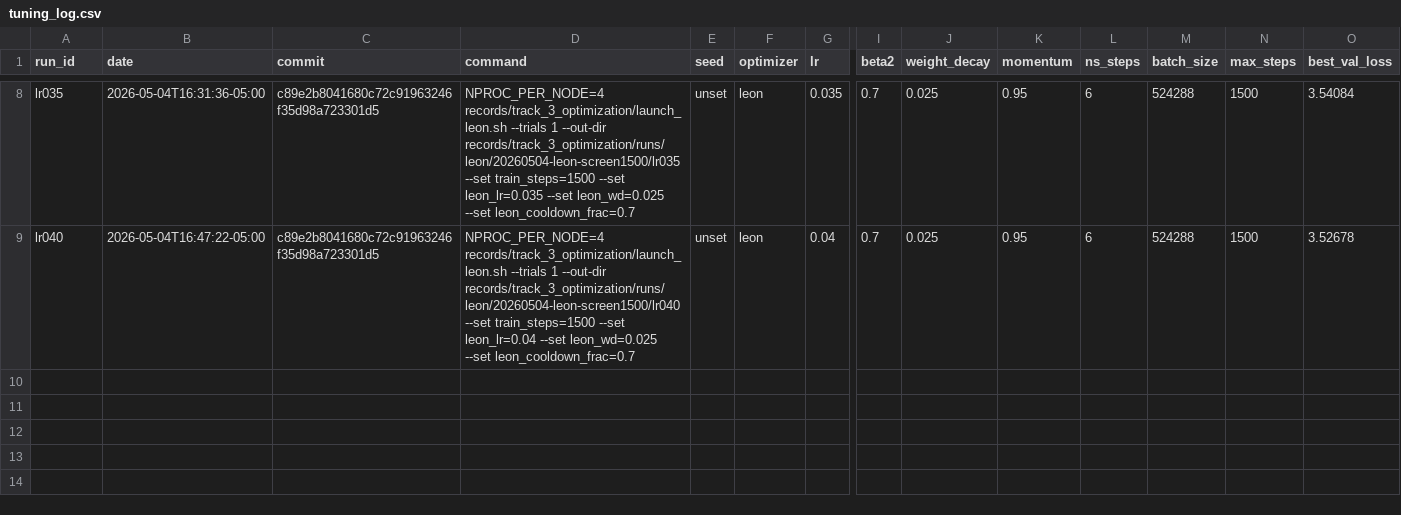
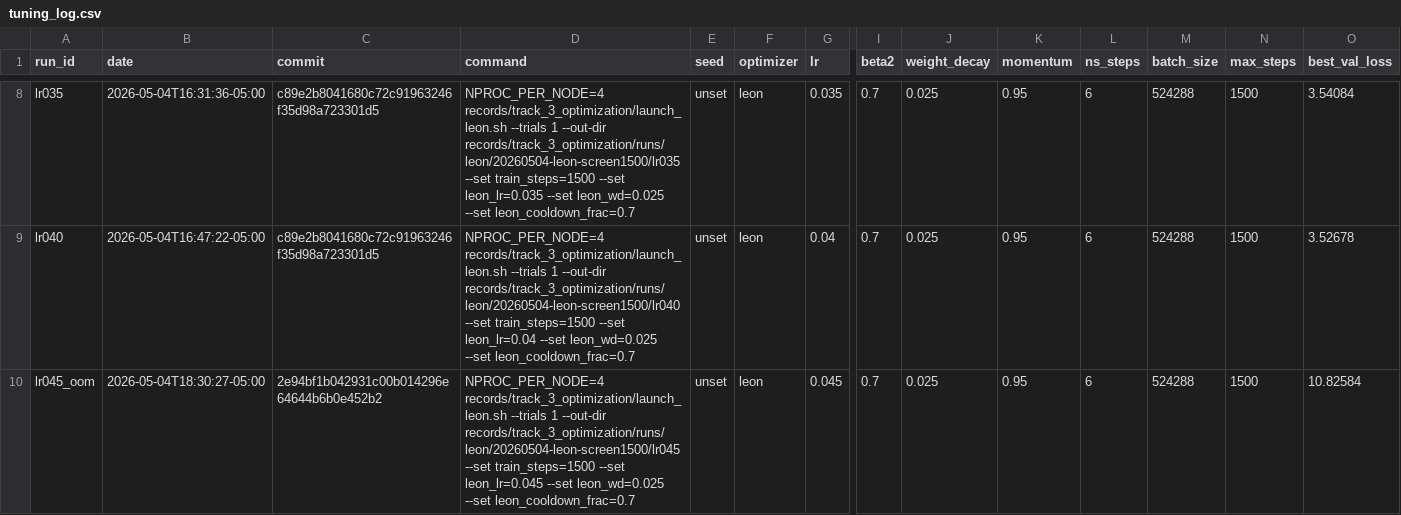
Before and after one commit to Raymond30/modded-nanogpt, a CSV file: records/track_3_optimization/tuning_log.csv, drawn as a sheet; only a part is shown, gaps mark what is left out; rows hold the shown columns only; the diff names each change by its address in the sheet, - before the commit and + after, or states it on an @@ line.

Commit message:
records: log Leon lr045 OOM attempt

```diff
--- a/records/track_3_optimization/tuning_log.csv
+++ b/records/track_3_optimization/tuning_log.csv
+row 10: lr045_oom | 2026-05-04T18:30:27-05:00 | 2e94bf1b042931c00b014296e64644b6b0e452b2 | NPROC_PER_NODE=4 records/track_3_optimization/launch_leon.sh --trials 1 --out-dir records/track_3_optimization/runs/leon/20260504-leon-screen1500/lr045 --set train_steps=1500 --set leon_lr=0.045 --set leon_wd=0.025 --set leon_cooldown_frac=0.7 | unset | leon | 0.045 | 0.7 | 0.025 | 0.95 | 6 | 524288 | 1500 | 10.82584
```
Also changed, not shown: 4 other files.
